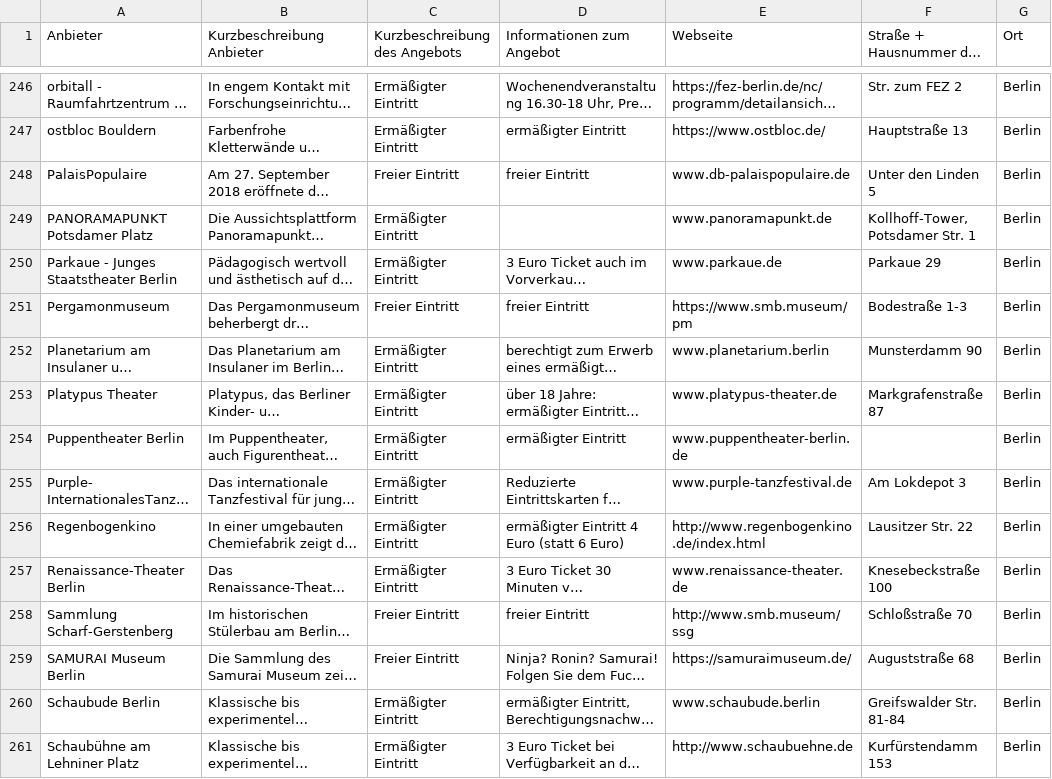
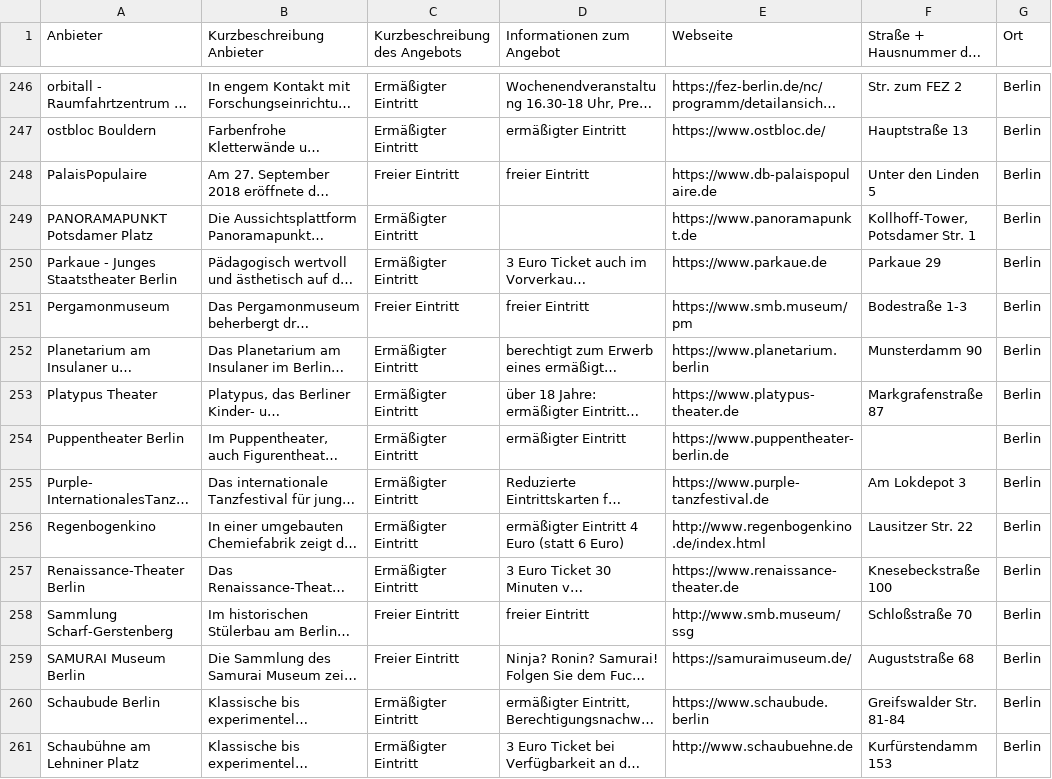
Before and after one commit to technologiestiftung/fairgnuegen, a CSV file: 20240717_Berlinpass-Daten.csv, drawn as a sheet; only a part is shown, gaps mark what is left out; long unchanged cells end in …; the diff covers the shown part only; the diff names each change by its address in the sheet, - before the commit and + after, or states it on an @@ line.

```diff
--- a/20240717_Berlinpass-Daten.csv
+++ b/20240717_Berlinpass-Daten.csv
-E248 (Webseite): www.db-palaispopulaire.de
+E248 (Webseite): https://www.db-palaispopulaire.de
-E249 (Webseite): www.panoramapunkt.de
+E249 (Webseite): https://www.panoramapunkt.de
-E250 (Webseite): www.parkaue.de
+E250 (Webseite): https://www.parkaue.de
-E252 (Webseite): www.planetarium.berlin
+E252 (Webseite): https://www.planetarium.berlin
-E253 (Webseite): www.platypus-theater.de
+E253 (Webseite): https://www.platypus-theater.de
-E254 (Webseite): www.puppentheater-berlin.de
+E254 (Webseite): https://www.puppentheater-berlin.de
-E255 (Webseite): www.purple-tanzfestival.de
+E255 (Webseite): https://www.purple-tanzfestival.de
-E257 (Webseite): www.renaissance-theater.de
+E257 (Webseite): https://www.renaissance-theater.de
-E260 (Webseite): www.schaubude.berlin
+E260 (Webseite): https://www.schaubude.berlin
```
Also changed, not shown: 100 edited cells elsewhere in this file, 9 other files.
